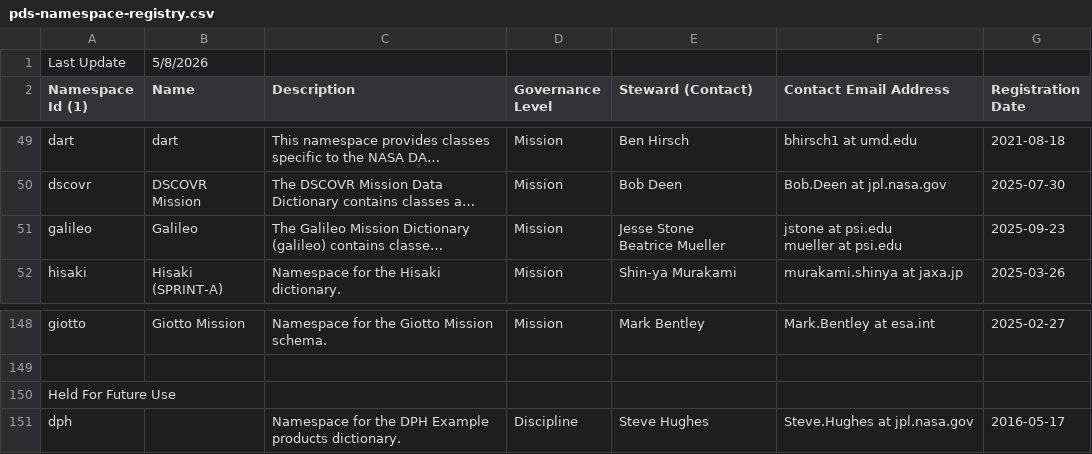
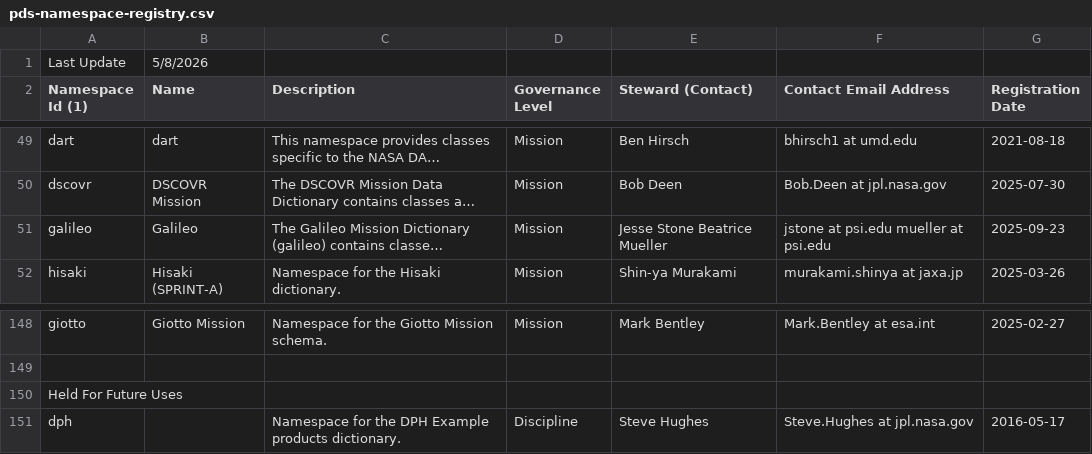
Before and after one commit to NASA-PDS/pds4-information-model, a CSV file: docs/namespace-registry/pds-namespace-registry.csv, drawn as a sheet; only a part is shown, gaps mark what is left out; long unchanged cells end in …; ↵ is a line break in a cell; the diff names each change by its address in the sheet, - before the commit and + after, or states it on an @@ line.

Commit message:
Normalized CVS formatting but no change to content- all lines have changed

```diff
--- a/docs/namespace-registry/pds-namespace-registry.csv
+++ b/docs/namespace-registry/pds-namespace-registry.csv
-E51 (Steward (Contact)): Jesse Stone ↵ Beatrice Mueller
+E51 (Steward (Contact)): Jesse Stone Beatrice Mueller
-F51 (Contact Email Address): jstone at psi.edu ↵ mueller at psi.edu
+F51 (Contact Email Address): jstone at psi.edu mueller at psi.edu
-A150 (Namespace Id (1)): Held For Future Use
+A150 (Namespace Id (1)): Held For Future Uses
```
